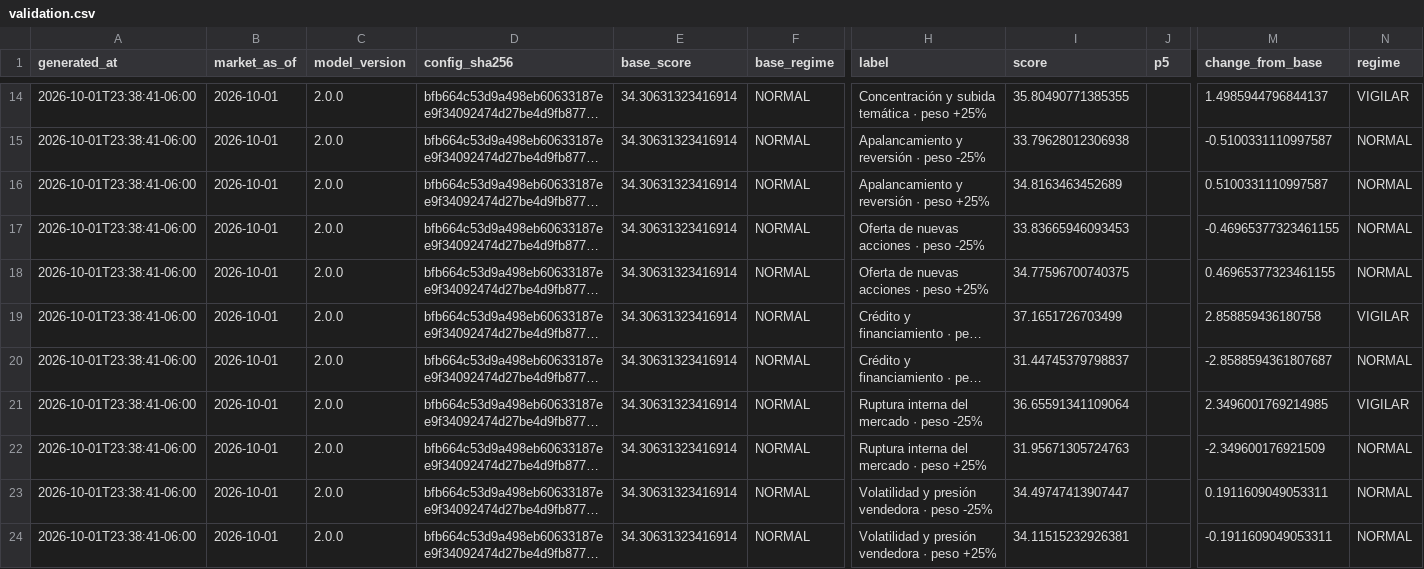
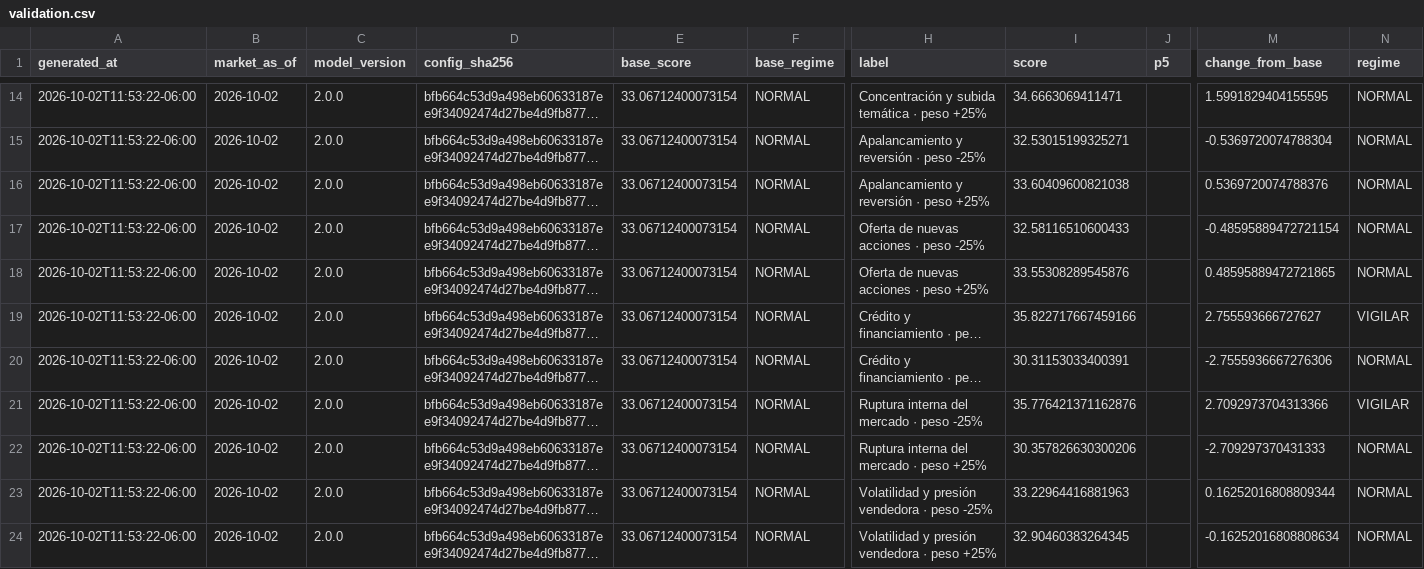
Before and after one commit to Bluxor-ai/radar-de-la-burbuja-ia, a CSV file: public/validation.csv, drawn as a sheet; only a part is shown, gaps mark what is left out; long unchanged cells end in …; the diff covers the shown part only; the diff names each change by its address in the sheet, - before the commit and + after, or states it on an @@ line.

```diff
--- a/public/validation.csv
+++ b/public/validation.csv
-A14:A24 (generated_at): 2026-10-01T23:38:41-06:00
+A14:A24 (generated_at): 2026-10-02T11:53:22-06:00
-B14:B24 (market_as_of): 2026-10-01
+B14:B24 (market_as_of): 2026-10-02
-E14:E24 (base_score): 34.30631323416914
+E14:E24 (base_score): 33.06712400073154
-I14 (score): 35.80490771385355
+I14 (score): 34.6663069411471
-M14 (change_from_base): 1.4985944796844137
+M14 (change_from_base): 1.5991829404155595
-N14 (regime): VIGILAR
+N14 (regime): NORMAL
-I15 (score): 33.79628012306938
+I15 (score): 32.53015199325271
-M15 (change_from_base): -0.5100331110997587
+M15 (change_from_base): -0.5369720074788304
-I16 (score): 34.8163463452689
+I16 (score): 33.60409600821038
-M16 (change_from_base): 0.5100331110997587
+M16 (change_from_base): 0.5369720074788376
-I17 (score): 33.83665946093453
+I17 (score): 32.58116510600433
-M17 (change_from_base): -0.46965377323461155
+M17 (change_from_base): -0.48595889472721154
-I18 (score): 34.77596700740375
+I18 (score): 33.55308289545876
-M18 (change_from_base): 0.46965377323461155
+M18 (change_from_base): 0.48595889472721865
-I19 (score): 37.1651726703499
+I19 (score): 35.822717667459166
-M19 (change_from_base): 2.858859436180758
+M19 (change_from_base): 2.755593666727627
-I20 (score): 31.44745379798837
+I20 (score): 30.31153033400391
-M20 (change_from_base): -2.8588594361807687
+M20 (change_from_base): -2.7555936667276306
-I21 (score): 36.65591341109064
+I21 (score): 35.776421371162876
-M21 (change_from_base): 2.3496001769214985
+M21 (change_from_base): 2.7092973704313366
-I22 (score): 31.95671305724763
+I22 (score): 30.357826630300206
-M22 (change_from_base): -2.349600176921509
+M22 (change_from_base): -2.709297370431333
-I23 (score): 34.49747413907447
+I23 (score): 33.22964416881963
-M23 (change_from_base): 0.1911609049053311
+M23 (change_from_base): 0.16252016808809344
-I24 (score): 34.11515232926381
+I24 (score): 32.90460383264345
-M24 (change_from_base): -0.1911609049053311
+M24 (change_from_base): -0.16252016808808634
```
Also changed, not shown: 64 edited cells elsewhere in this file, data/gpu_price_history.csv, data/history.csv, 6 other files.
